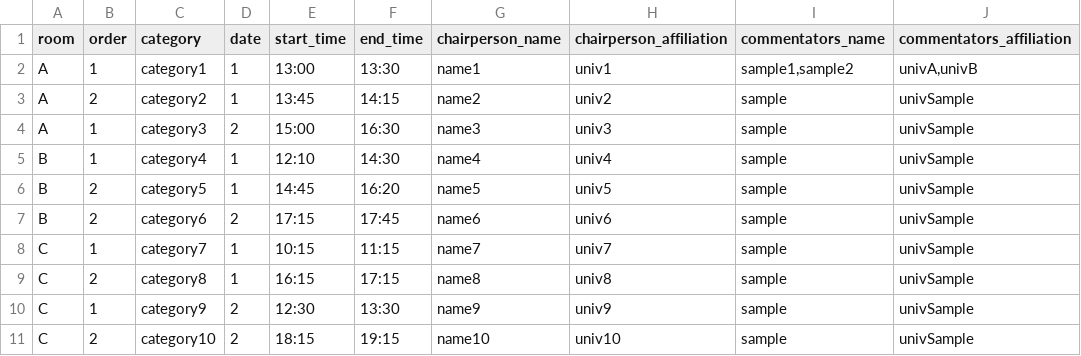
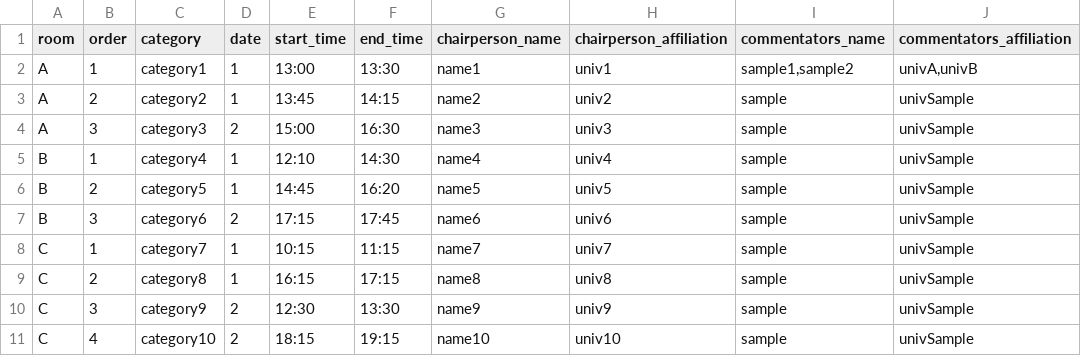
Before and after one commit to m-ogushi/PosTom, a CSV file: app/webroot/format/session_format.csv, drawn as a sheet.

```diff
--- a/app/webroot/format/session_format.csv
+++ b/app/webroot/format/session_format.csv
@@ -3,9 +3,9 @@ A,1,category1,1,13:00,13:30,name1,univ1,"sample1,sample2","univA,univB"
 A,2,category2,1,13:45,14:15,name2,univ2,sample,univSample
-A,1,category3,2,15:00,16:30,name3,univ3,sample,univSample
+A,3,category3,2,15:00,16:30,name3,univ3,sample,univSample
 B,1,category4,1,12:10,14:30,name4,univ4,sample,univSample
 B,2,category5,1,14:45,16:20,name5,univ5,sample,univSample
-B,2,category6,2,17:15,17:45,name6,univ6,sample,univSample
+B,3,category6,2,17:15,17:45,name6,univ6,sample,univSample
 C,1,category7,1,10:15,11:15,name7,univ7,sample,univSample
 C,2,category8,1,16:15,17:15,name8,univ8,sample,univSample
-C,1,category9,2,12:30,13:30,name9,univ9,sample,univSample
-C,2,category10,2,18:15,19:15,name10,univ10,sample,univSample
+C,3,category9,2,12:30,13:30,name9,univ9,sample,univSample
+C,4,category10,2,18:15,19:15,name10,univ10,sample,univSample
```
Also changed, not shown: 1 other file.
